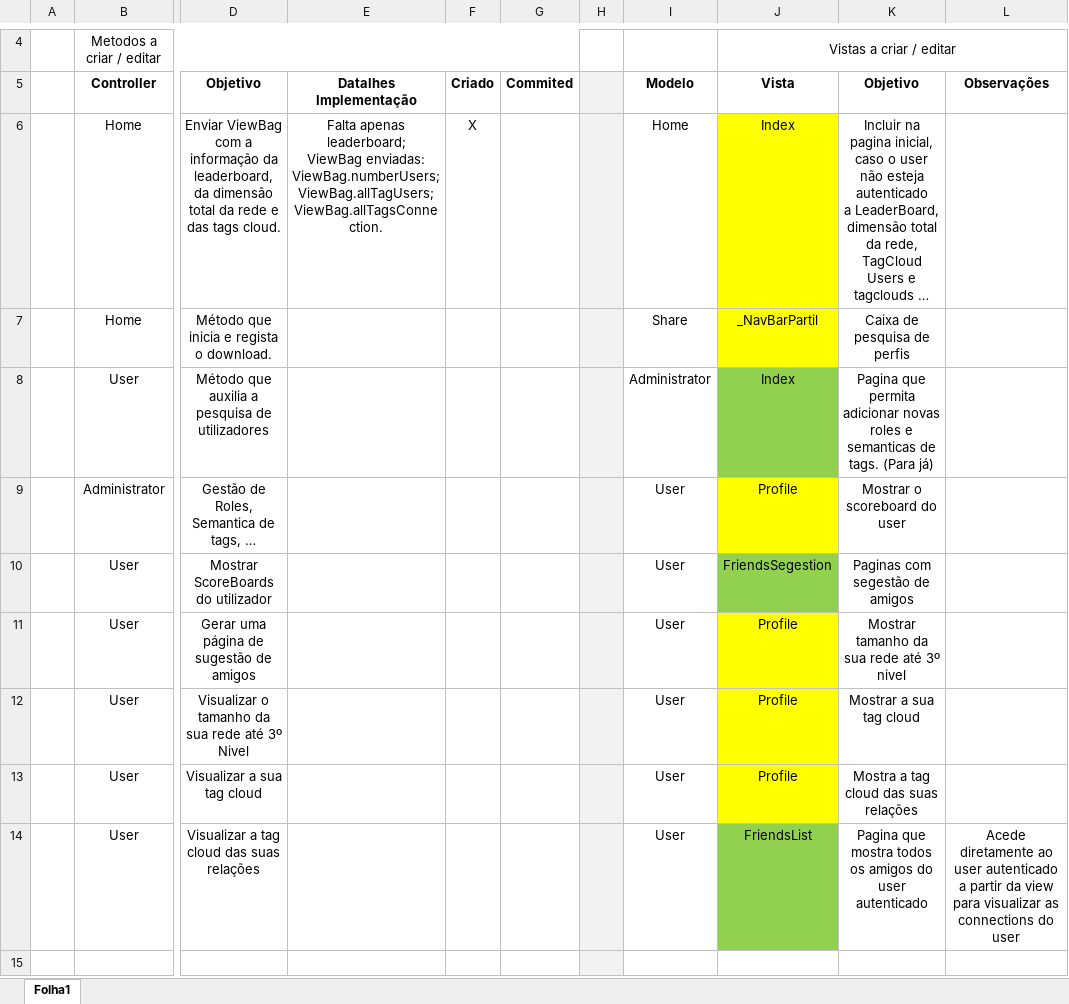
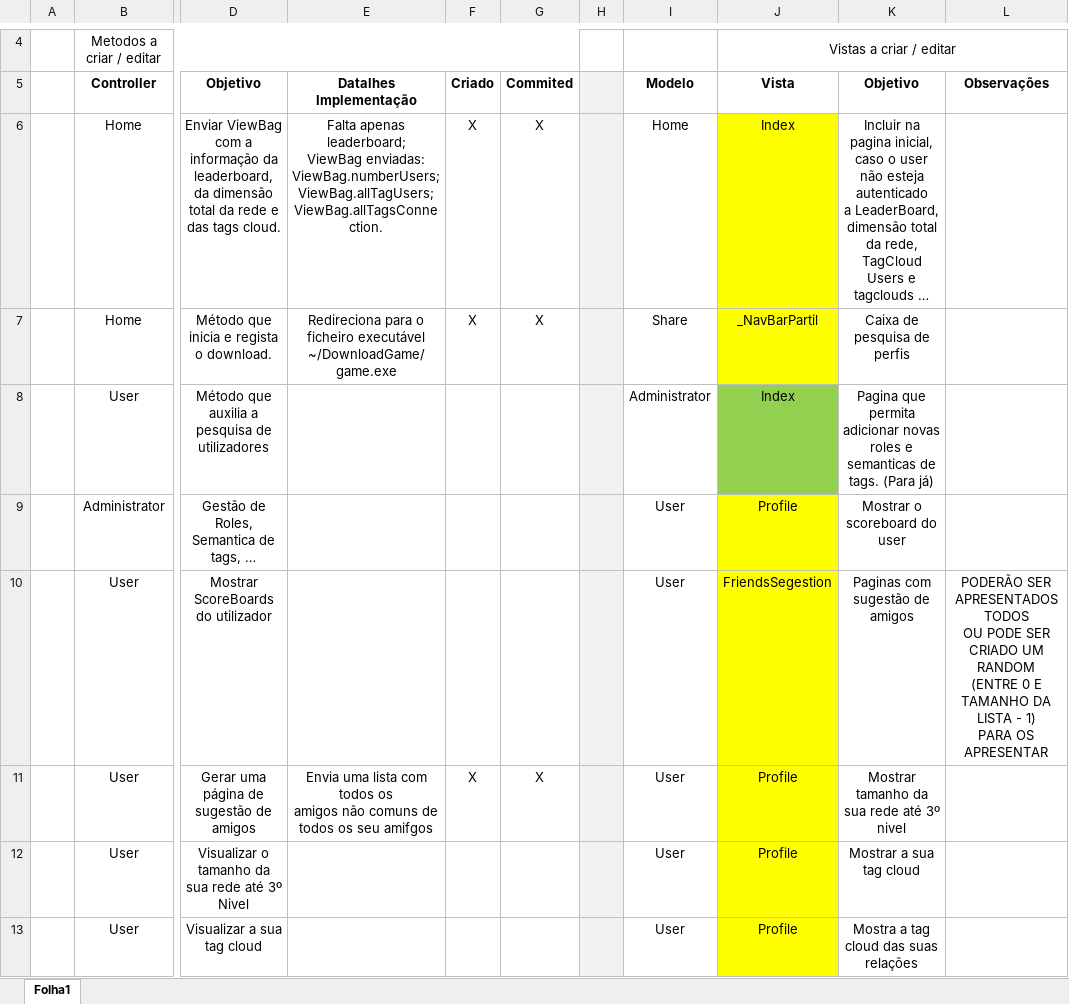
Before and after one commit to scarept/EpicWare, an Excel workbook: documentation/tasks/apoioMVC.xlsx, sheet Folha1, drawn as a sheet; only a part is shown, gaps mark what is left out; the shorter side is filled out with more unchanged rows; long unchanged cells end in …; values as stored, in another font and other column widths than the file's, no borders; ↵ is a line break in a cell; the diff names each change by its address in the sheet, - before the commit and + after, or states it on an @@ line.

```diff
--- a/documentation/tasks/apoioMVC.xlsx (sheet Folha1)
+++ b/documentation/tasks/apoioMVC.xlsx (sheet Folha1)
-G6:G7: (empty)
+G6:G7: X
-E7: (empty)
+E7: Redireciona para o ficheiro executável ~/DownloadGame/game.exe
-F7: (empty)
+F7: X
-J10 fill: #92D050
+J10 fill: #FFFF00
-K10: Paginas com segestão de amigos
+K10: Paginas com sugestão de amigos
-L10: (empty)
+L10: PODERÃO SER APRESENTADOS TODOS ↵ OU PODE SER CRIADO UM RANDOM ↵ (ENTRE 0 E TAMANHO DA LISTA - 1) ↵ PARA OS APRESENTAR
-E11: (empty)
+E11: Envia uma lista com todos os ↵ amigos não comuns de ↵ todos os seu amifgos
-F11: (empty)
+F11: X
-G11: (empty)
+G11: X
```
Also changed, not shown: 2 other files.
